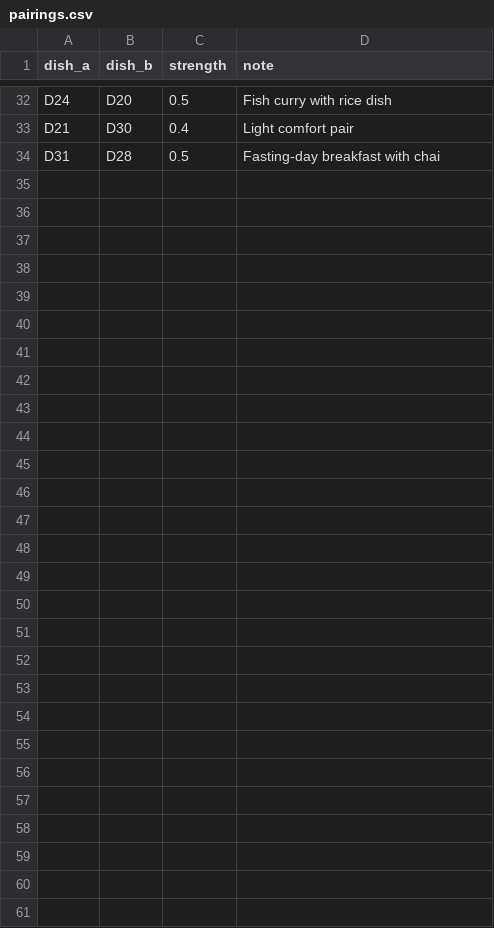
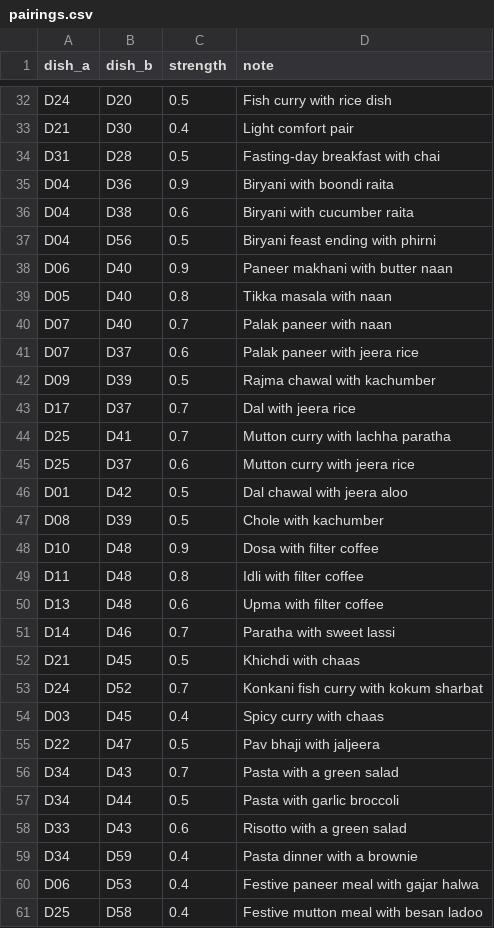
Before and after one commit to VarunParikh/zest-sous-chef, a CSV file: mock-data/pairings.csv, drawn as a sheet; only a part is shown, gaps mark what is left out; the diff names each change by its address in the sheet, - before the commit and + after, or states it on an @@ line.

```diff
--- a/mock-data/pairings.csv
+++ b/mock-data/pairings.csv
+row 35: D04 | D36 | 0.9 | Biryani with boondi raita
+row 36: D04 | D38 | 0.6 | Biryani with cucumber raita
+row 37: D04 | D56 | 0.5 | Biryani feast ending with phirni
+row 38: D06 | D40 | 0.9 | Paneer makhani with butter naan
+row 39: D05 | D40 | 0.8 | Tikka masala with naan
+row 40: D07 | D40 | 0.7 | Palak paneer with naan
+row 41: D07 | D37 | 0.6 | Palak paneer with jeera rice
+row 42: D09 | D39 | 0.5 | Rajma chawal with kachumber
+row 43: D17 | D37 | 0.7 | Dal with jeera rice
+row 44: D25 | D41 | 0.7 | Mutton curry with lachha paratha
+row 45: D25 | D37 | 0.6 | Mutton curry with jeera rice
+row 46: D01 | D42 | 0.5 | Dal chawal with jeera aloo
+row 47: D08 | D39 | 0.5 | Chole with kachumber
+row 48: D10 | D48 | 0.9 | Dosa with filter coffee
+row 49: D11 | D48 | 0.8 | Idli with filter coffee
+row 50: D13 | D48 | 0.6 | Upma with filter coffee
+row 51: D14 | D46 | 0.7 | Paratha with sweet lassi
+row 52: D21 | D45 | 0.5 | Khichdi with chaas
+row 53: D24 | D52 | 0.7 | Konkani fish curry with kokum sharbat
+row 54: D03 | D45 | 0.4 | Spicy curry with chaas
+row 55: D22 | D47 | 0.5 | Pav bhaji with jaljeera
+row 56: D34 | D43 | 0.7 | Pasta with a green salad
+row 57: D34 | D44 | 0.5 | Pasta with garlic broccoli
+row 58: D33 | D43 | 0.6 | Risotto with a green salad
+row 59: D34 | D59 | 0.4 | Pasta dinner with a brownie
+row 60: D06 | D53 | 0.4 | Festive paneer meal with gajar halwa
+row 61: D25 | D58 | 0.4 | Festive mutton meal with besan ladoo
```
Also changed, not shown: 3 other files.
